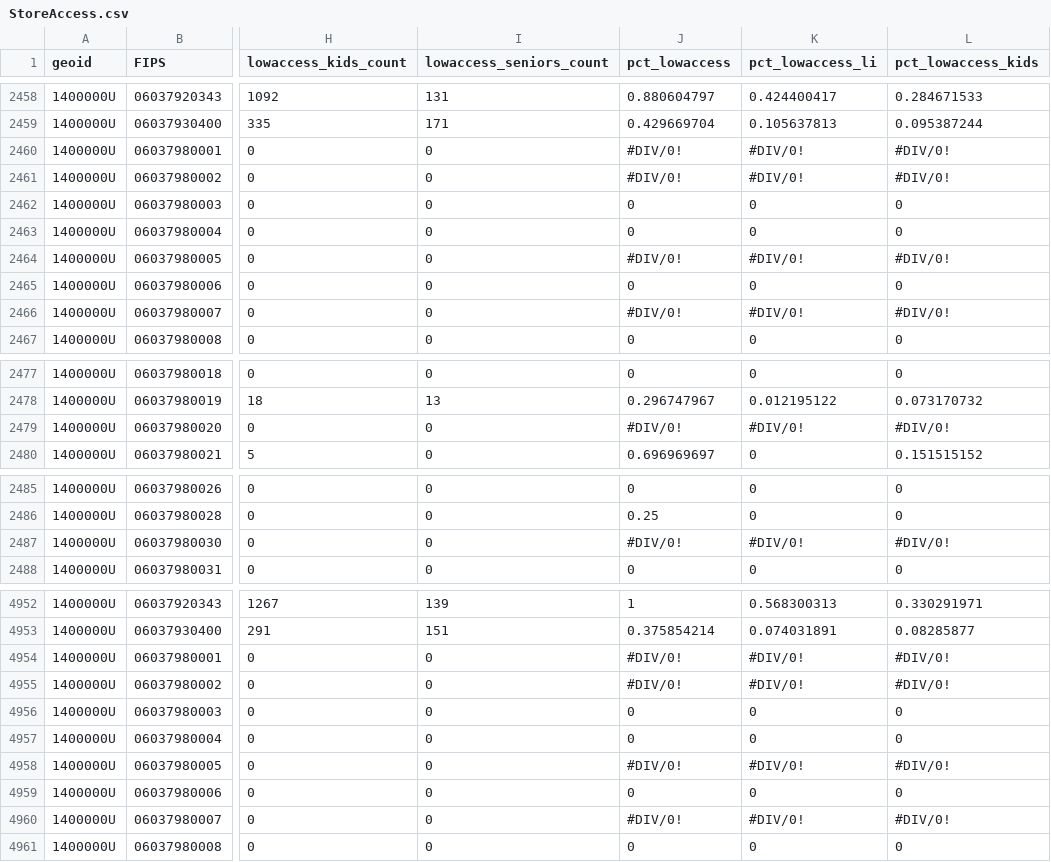
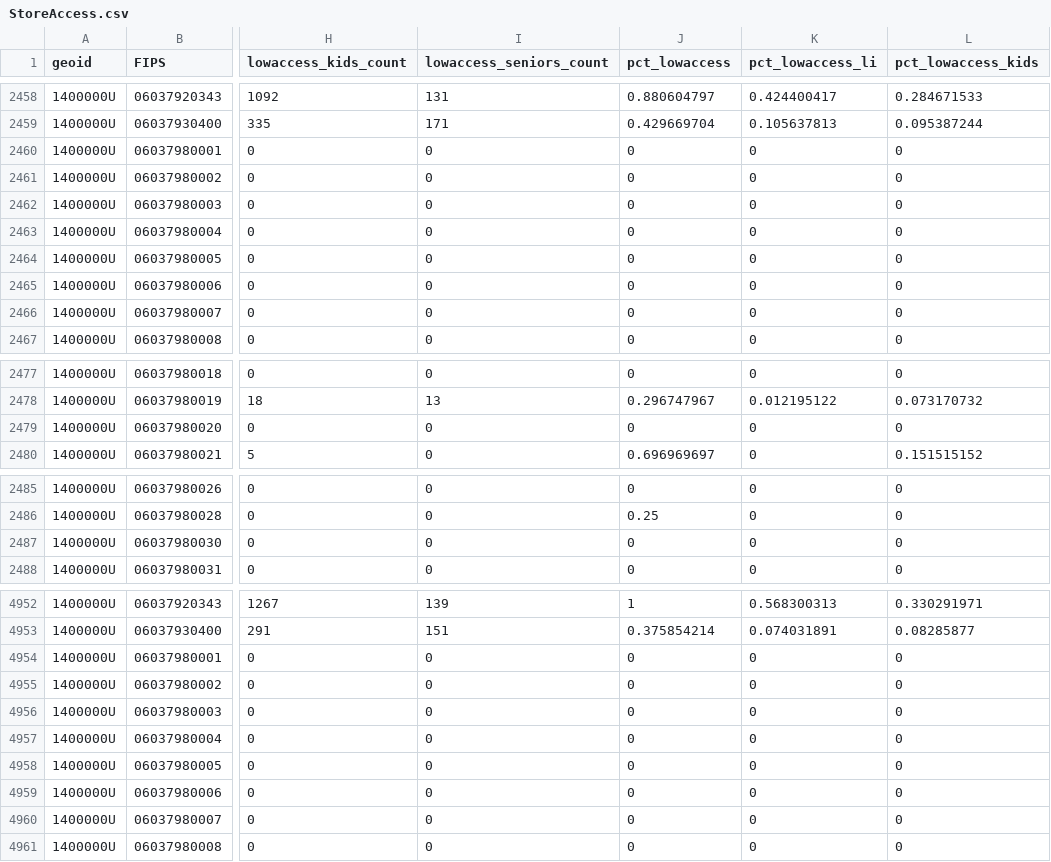
Before and after one commit to fornoraisonne/UP221-Xander, a CSV file: data/StoreAccess.csv, drawn as a sheet; only a part is shown, gaps mark what is left out; the diff covers the shown part only; the diff names each change by its address in the sheet, - before the commit and + after, or states it on an @@ line.

Commit message:
updated variables, cleaned data more

```diff
--- a/data/StoreAccess.csv
+++ b/data/StoreAccess.csv
-J2460:J2461 (pct_lowaccess): #DIV/0!
+J2460:J2461 (pct_lowaccess): 0
-K2460:K2461 (pct_lowaccess_li): #DIV/0!
+K2460:K2461 (pct_lowaccess_li): 0
-L2460:L2461 (pct_lowaccess_kids): #DIV/0!
+L2460:L2461 (pct_lowaccess_kids): 0
-J2464 (pct_lowaccess): #DIV/0!
+J2464 (pct_lowaccess): 0
-K2464 (pct_lowaccess_li): #DIV/0!
+K2464 (pct_lowaccess_li): 0
-L2464 (pct_lowaccess_kids): #DIV/0!
+L2464 (pct_lowaccess_kids): 0
-J2466 (pct_lowaccess): #DIV/0!
+J2466 (pct_lowaccess): 0
-K2466 (pct_lowaccess_li): #DIV/0!
+K2466 (pct_lowaccess_li): 0
-L2466 (pct_lowaccess_kids): #DIV/0!
+L2466 (pct_lowaccess_kids): 0
-J2479 (pct_lowaccess): #DIV/0!
+J2479 (pct_lowaccess): 0
-K2479 (pct_lowaccess_li): #DIV/0!
+K2479 (pct_lowaccess_li): 0
-L2479 (pct_lowaccess_kids): #DIV/0!
+L2479 (pct_lowaccess_kids): 0
-J2487 (pct_lowaccess): #DIV/0!
+J2487 (pct_lowaccess): 0
-K2487 (pct_lowaccess_li): #DIV/0!
+K2487 (pct_lowaccess_li): 0
-L2487 (pct_lowaccess_kids): #DIV/0!
+L2487 (pct_lowaccess_kids): 0
-J4954:J4955 (pct_lowaccess): #DIV/0!
+J4954:J4955 (pct_lowaccess): 0
-K4954:K4955 (pct_lowaccess_li): #DIV/0!
+K4954:K4955 (pct_lowaccess_li): 0
-L4954:L4955 (pct_lowaccess_kids): #DIV/0!
+L4954:L4955 (pct_lowaccess_kids): 0
-J4958 (pct_lowaccess): #DIV/0!
+J4958 (pct_lowaccess): 0
-K4958 (pct_lowaccess_li): #DIV/0!
+K4958 (pct_lowaccess_li): 0
-L4958 (pct_lowaccess_kids): #DIV/0!
+L4958 (pct_lowaccess_kids): 0
-J4960 (pct_lowaccess): #DIV/0!
+J4960 (pct_lowaccess): 0
-K4960 (pct_lowaccess_li): #DIV/0!
+K4960 (pct_lowaccess_li): 0
-L4960 (pct_lowaccess_kids): #DIV/0!
+L4960 (pct_lowaccess_kids): 0
```
Also changed, not shown: 9 edited cells elsewhere in this file, 1 other file.
